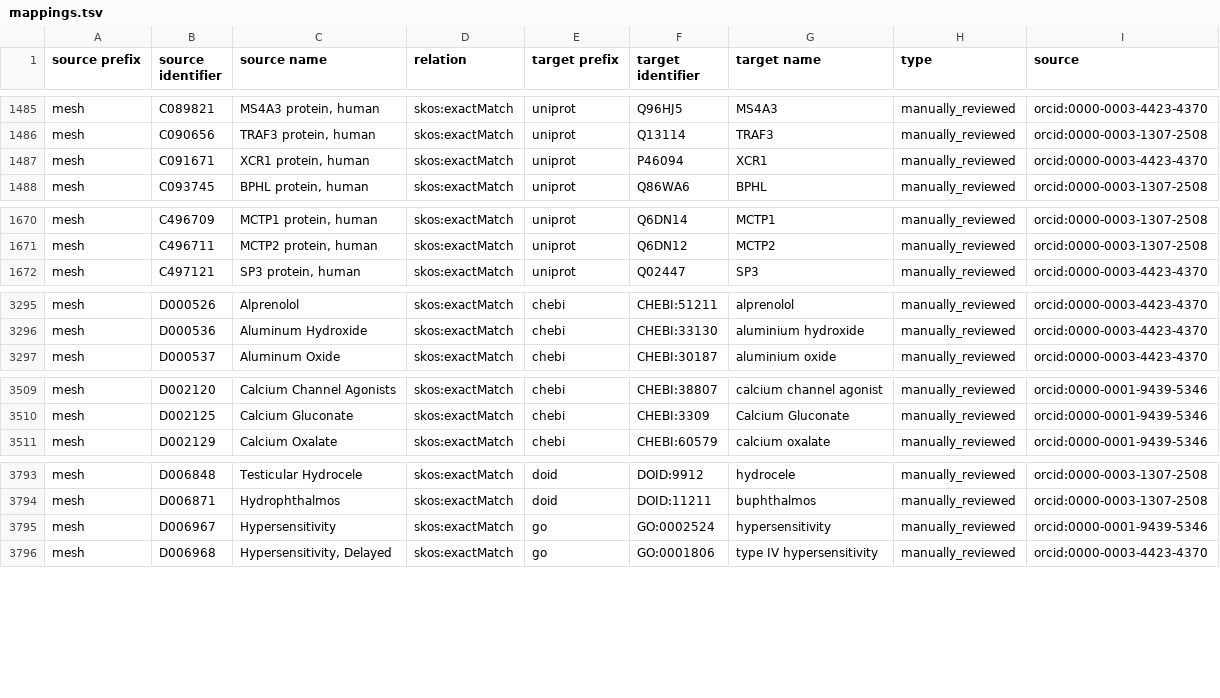
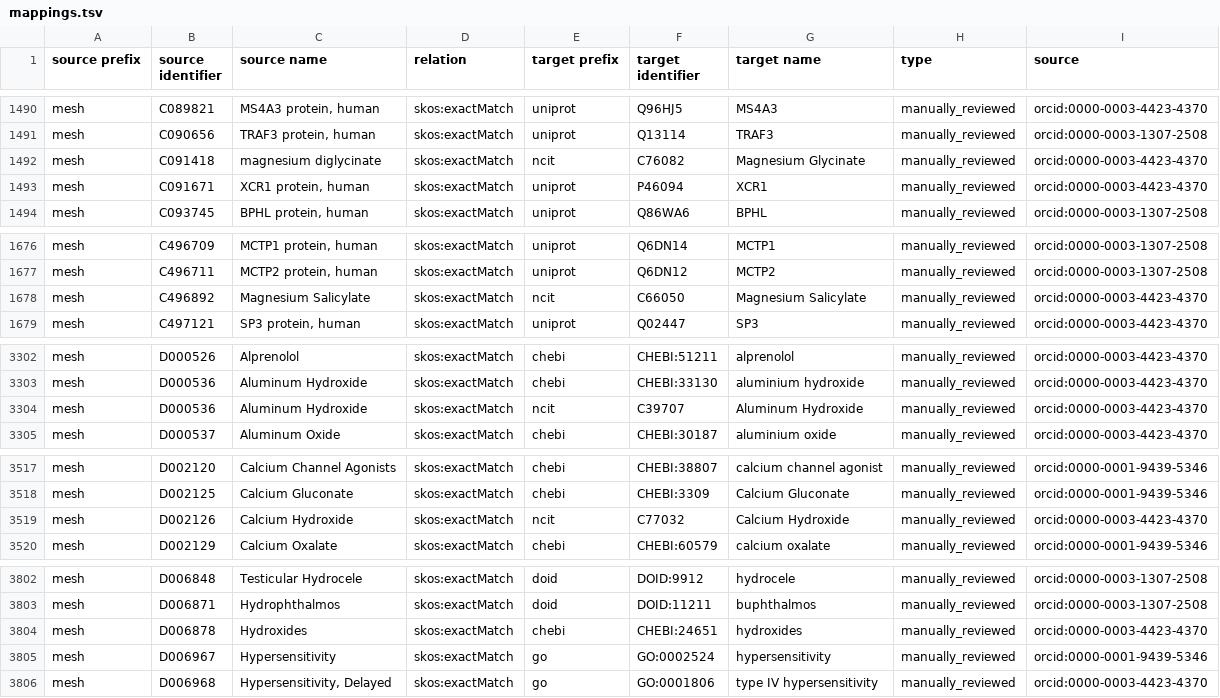
Before and after one commit to biopragmatics/biomappings, a TSV file: src/biomappings/resources/mappings.tsv, drawn as a sheet; only a part is shown, gaps mark what is left out; the diff covers the shown part only; the diff names each change by its address in the sheet, - before the commit and + after, or states it on an @@ line.

```diff
--- a/src/biomappings/resources/mappings.tsv
+++ b/src/biomappings/resources/mappings.tsv
+row 1492: mesh | C091418 | magnesium diglycinate | skos:exactMatch | ncit | C76082 | Magnesium Glycinate | manually_reviewed | orcid:0000-0003-4423-4370
+row 1678: mesh | C496892 | Magnesium Salicylate | skos:exactMatch | ncit | C66050 | Magnesium Salicylate | manually_reviewed | orcid:0000-0003-4423-4370
+row 3304: mesh | D000536 | Aluminum Hydroxide | skos:exactMatch | ncit | C39707 | Aluminum Hydroxide | manually_reviewed | orcid:0000-0003-4423-4370
+row 3519: mesh | D002126 | Calcium Hydroxide | skos:exactMatch | ncit | C77032 | Calcium Hydroxide | manually_reviewed | orcid:0000-0003-4423-4370
+row 3804: mesh | D006878 | Hydroxides | skos:exactMatch | chebi | CHEBI:24651 | hydroxides | manually_reviewed | orcid:0000-0003-4423-4370
```
Also changed, not shown: 13 added rows elsewhere in this file.
